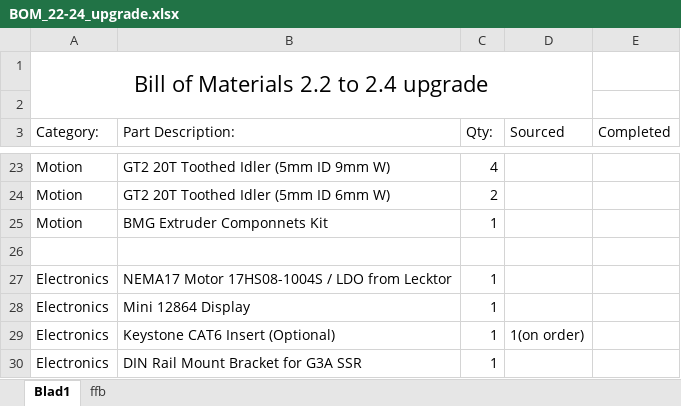
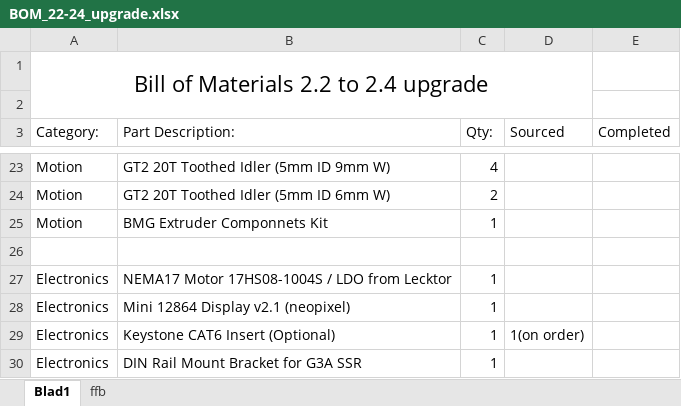
Before and after one commit to hhammarstrand/Voron-2, an Excel workbook: v2_white/BOM_22-24_upgrade.xlsx, sheet Blad1, drawn as a sheet; only a part is shown, gaps mark what is left out; values as stored, in another font and other column widths than the file's, no borders; table styles not drawn; the diff names each change by its address in the sheet, - before the commit and + after, or states it on an @@ line.

Commit message:
Update BOM_22-24_upgrade.xlsx

```diff
--- a/v2_white/BOM_22-24_upgrade.xlsx (sheet Blad1)
+++ b/v2_white/BOM_22-24_upgrade.xlsx (sheet Blad1)
-B28 (Part Description:): Mini 12864 Display
+B28 (Part Description:): Mini 12864 Display v2.1 (neopixel)
```
